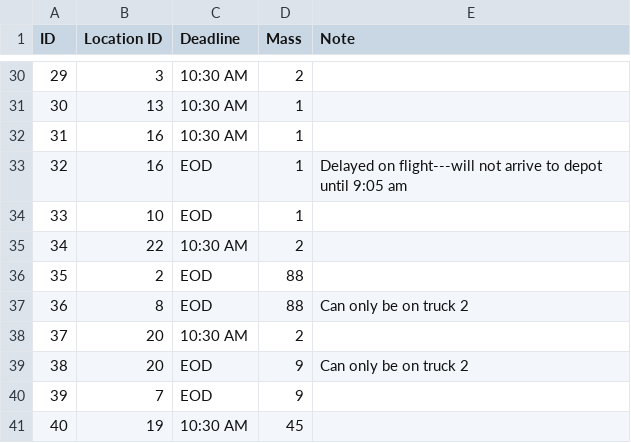
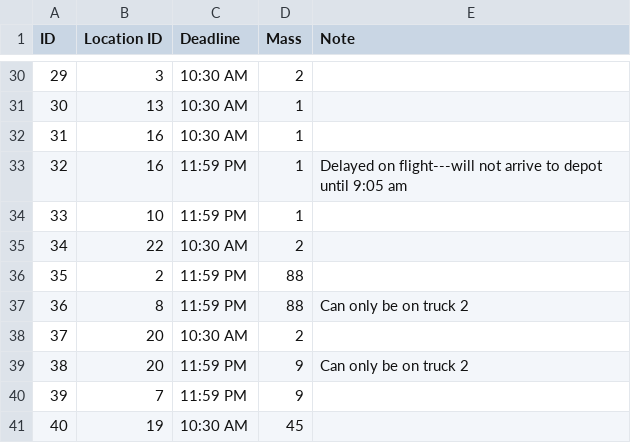
Before and after one commit to mkkakau/WGUPS, a CSV file: packages.csv, drawn as a sheet; only a part is shown, gaps mark what is left out; the diff covers the shown part only.

```diff
--- a/packages.csv
+++ b/packages.csv
@@ -32,10 +32,10 @@ ID,Location ID,Deadline,Mass,Note
 31,16,10:30 AM,1,
-32,16,EOD,1,Delayed on flight---will not arrive to depot until 9:05 am
-33,10,EOD,1,
+32,16,11:59 PM,1,Delayed on flight---will not arrive to depot until 9:05 am
+33,10,11:59 PM,1,
 34,22,10:30 AM,2,
-35,2,EOD,88,
-36,8,EOD,88,Can only be on truck 2
+35,2,11:59 PM,88,
+36,8,11:59 PM,88,Can only be on truck 2
 37,20,10:30 AM,2,
-38,20,EOD,9,Can only be on truck 2
-39,7,EOD,9,
+38,20,11:59 PM,9,Can only be on truck 2
+39,7,11:59 PM,9,
 40,19,10:30 AM,45,
```
Also changed, not shown: 20 edited cells elsewhere in this file.
